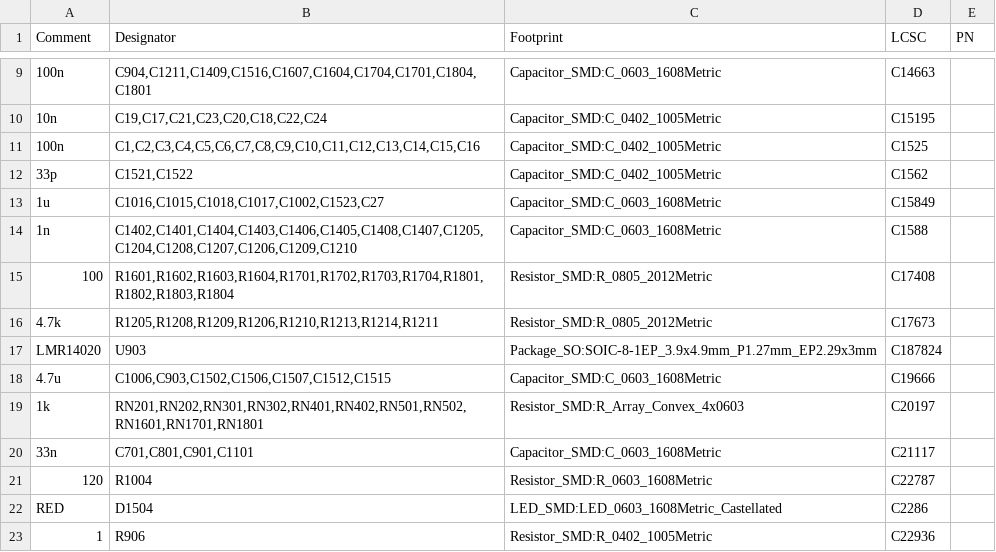
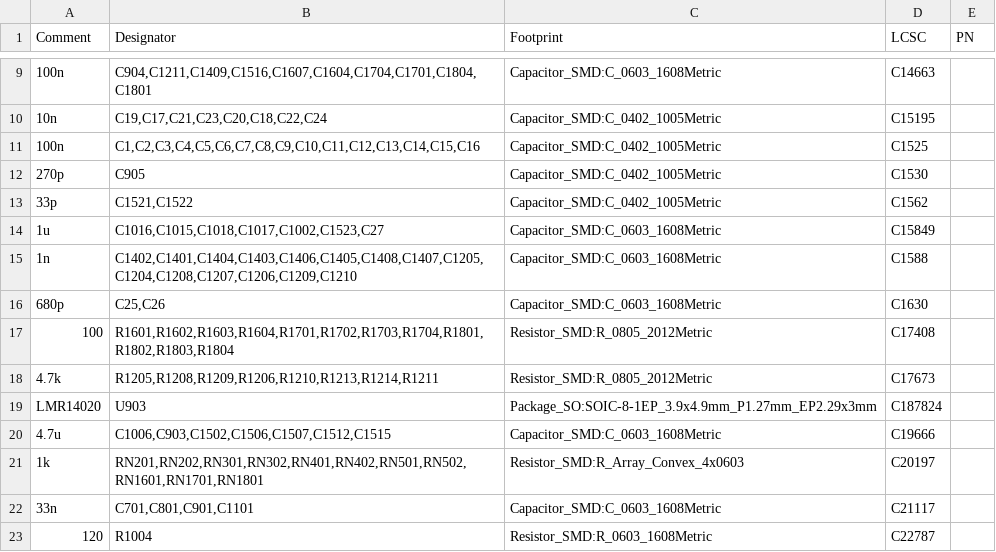
Before and after one commit to mck1117/proteus, a CSV file: export/v0.3/proteus_bom_jlcpcb.csv, drawn as a sheet; only a part is shown, gaps mark what is left out; the shorter side is filled out with more unchanged rows; the diff names each change by its address in the sheet, - before the commit and + after, or states it on an @@ line.

```diff
--- a/export/v0.3/proteus_bom_jlcpcb.csv
+++ b/export/v0.3/proteus_bom_jlcpcb.csv
+row 12: 270p | C905 | Capacitor_SMD:C_0402_1005Metric | C1530
+row 16: 680p | C25,C26 | Capacitor_SMD:C_0603_1608Metric | C1630
```
Also changed, not shown: export/v0.3/proteus-top-pos.csv, 1 other file.
